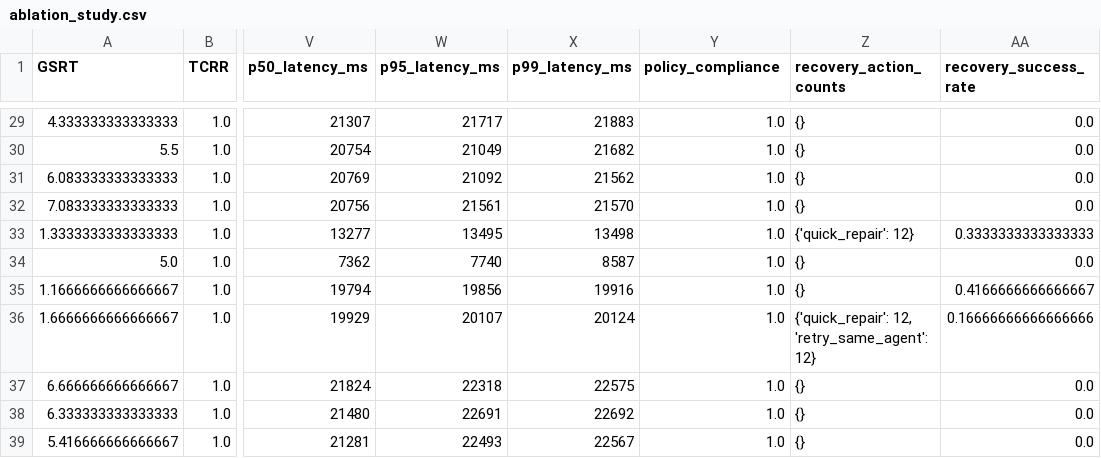
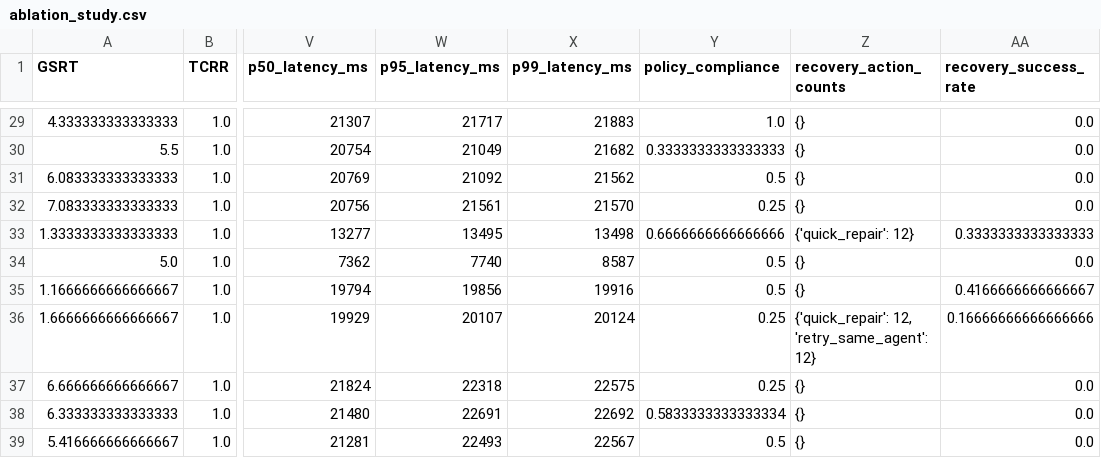
Before and after one commit to Ei-Ayw/AdAgentFlow-RT, a CSV file: paper/aamas2026/figs/ablation_study.csv, drawn as a sheet; only a part is shown, gaps mark what is left out; the diff covers the shown part only; the diff names each change by its address in the sheet, - before the commit and + after, or states it on an @@ line.

```diff
--- a/paper/aamas2026/figs/ablation_study.csv
+++ b/paper/aamas2026/figs/ablation_study.csv
-Y30 (policy_compliance): 1.0
+Y30 (policy_compliance): 0.3333333333333333
-Y31 (policy_compliance): 1.0
+Y31 (policy_compliance): 0.5
-Y32 (policy_compliance): 1.0
+Y32 (policy_compliance): 0.25
-Y33 (policy_compliance): 1.0
+Y33 (policy_compliance): 0.6666666666666666
-Y34:Y35 (policy_compliance): 1.0
+Y34:Y35 (policy_compliance): 0.5
-Y36:Y37 (policy_compliance): 1.0
+Y36:Y37 (policy_compliance): 0.25
-Y38 (policy_compliance): 1.0
+Y38 (policy_compliance): 0.5833333333333334
-Y39 (policy_compliance): 1.0
+Y39 (policy_compliance): 0.5
```
Also changed, not shown: 41 edited cells elsewhere in this file, paper/aamas2026/figs/cost_per_success.csv, paper/aamas2026/tables/main_tau3_results.csv, 35 other files.
